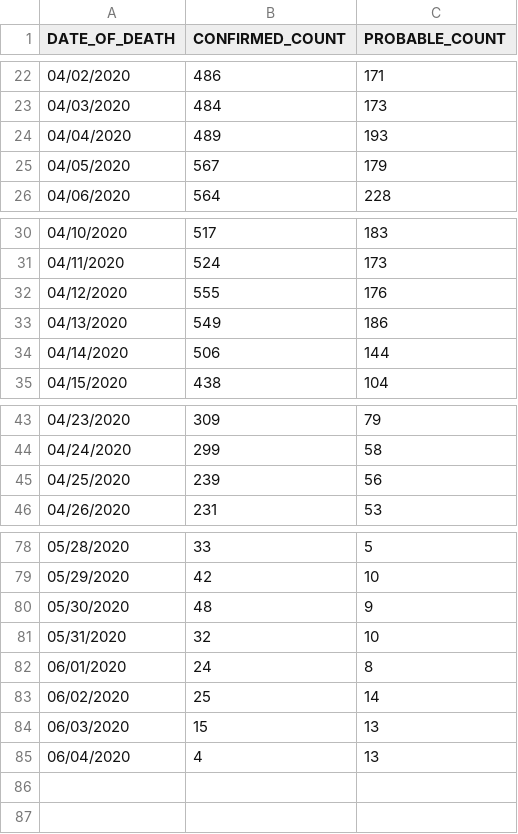
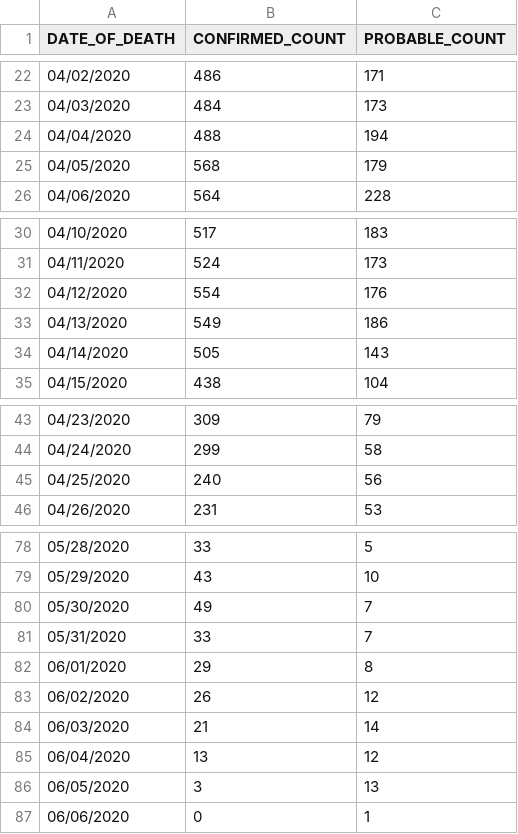
Before and after one commit to jmg0/NYC_Data, a CSV file: NYC_Data/COVID-19/coronavirus-data/deaths/probable-confirmed-dod.csv, drawn as a sheet; only a part is shown, gaps mark what is left out; the diff covers the shown part only.

```diff
--- a/NYC_Data/COVID-19/coronavirus-data/deaths/probable-confirmed-dod.csv
+++ b/NYC_Data/COVID-19/coronavirus-data/deaths/probable-confirmed-dod.csv
@@ -23,4 +23,4 @@ DATE_OF_DEATH,CONFIRMED_COUNT,PROBABLE_COUNT
 04/03/2020,484,173
-04/04/2020,489,193
-04/05/2020,567,179
+04/04/2020,488,194
+04/05/2020,568,179
 04/06/2020,564,228
@@ -31,5 +31,5 @@ DATE_OF_DEATH,CONFIRMED_COUNT,PROBABLE_COUNT
 04/11/2020,524,173
-04/12/2020,555,176
+04/12/2020,554,176
 04/13/2020,549,186
-04/14/2020,506,144
+04/14/2020,505,143
 04/15/2020,438,104
@@ -44,3 +44,3 @@ DATE_OF_DEATH,CONFIRMED_COUNT,PROBABLE_COUNT
 04/24/2020,299,58
-04/25/2020,239,56
+04/25/2020,240,56
 04/26/2020,231,53
@@ -78,8 +78,10 @@ DATE_OF_DEATH,CONFIRMED_COUNT,PROBABLE_COUNT
 05/28/2020,33,5
-05/29/2020,42,10
-05/30/2020,48,9
-05/31/2020,32,10
-06/01/2020,24,8
-06/02/2020,25,14
-06/03/2020,15,13
-06/04/2020,4,13
+05/29/2020,43,10
+05/30/2020,49,7
+05/31/2020,33,7
+06/01/2020,29,8
+06/02/2020,26,12
+06/03/2020,21,14
+06/04/2020,13,12
+06/05/2020,3,13
+06/06/2020,0,1
```
Also changed, not shown: 20 edited cells elsewhere in this file, NYC_Data/COVID-19/coronavirus-data/boro/boroughs-case-hosp-death.csv, NYC_Data/COVID-19/coronavirus-data/case-hosp-death.csv, 21 other files.
